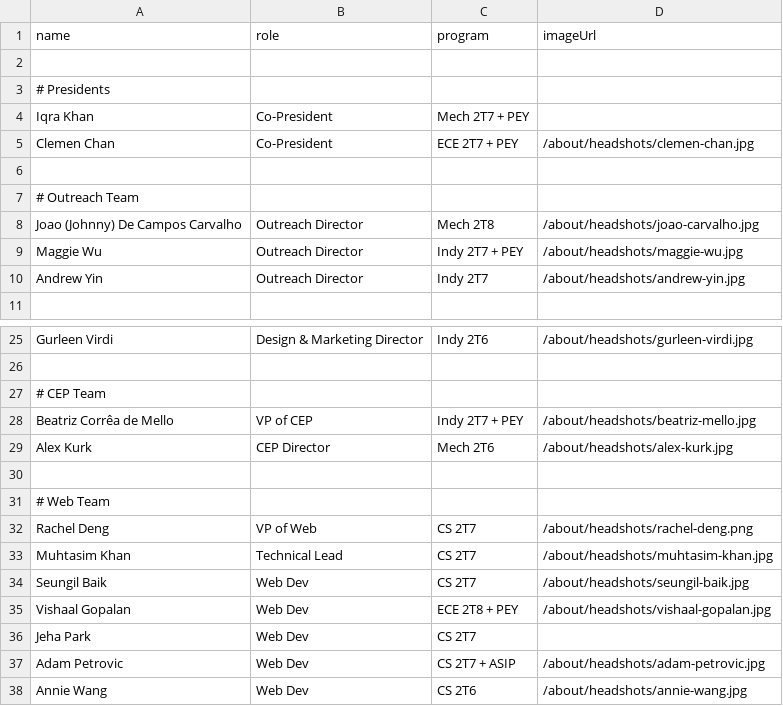
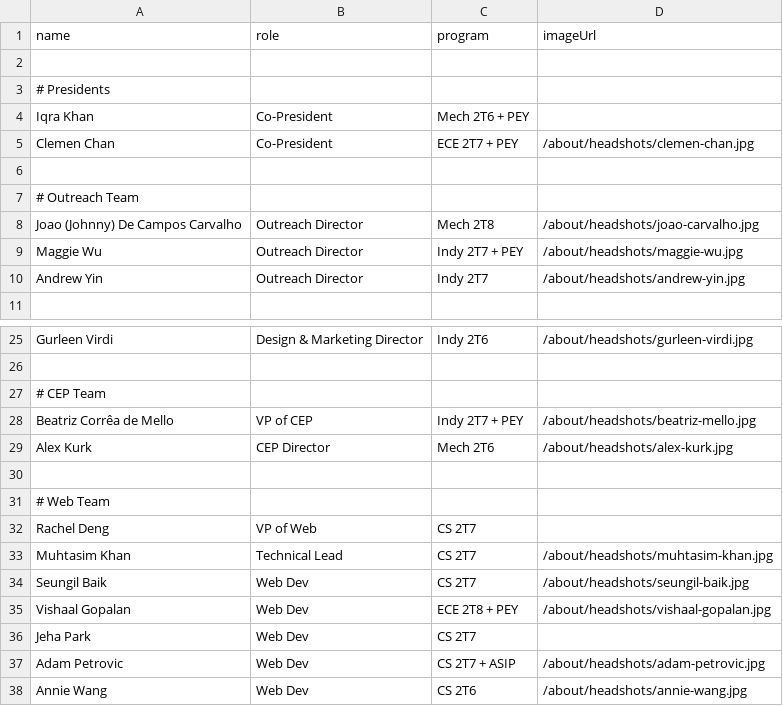
Before and after one commit to uoftesca/utesca-frontend, a CSV file: public/about/exec-team.csv, drawn as a sheet; only a part is shown, gaps mark what is left out.

Commit message:
fix: update iqra's program

```diff
--- a/public/about/exec-team.csv
+++ b/public/about/exec-team.csv
@@ -3,3 +3,3 @@ name,role,program,imageUrl
 # Presidents
-Iqra Khan,Co-President,Mech 2T7 + PEY,
+Iqra Khan,Co-President,Mech 2T6 + PEY,
 Clemen Chan,Co-President,ECE 2T7 + PEY,/about/headshots/clemen-chan.jpg
@@ -31,3 +31,3 @@ Alex Kurk, CEP Director,Mech 2T6,/about/headshots/alex-kurk.jpg
 # Web Team
-Rachel Deng,VP of Web,CS 2T7,/about/headshots/rachel-deng.png
+Rachel Deng,VP of Web,CS 2T7,
 Muhtasim Khan,Technical Lead,CS 2T7,/about/headshots/muhtasim-khan.jpg
```
Also changed, not shown: 1 other file.
